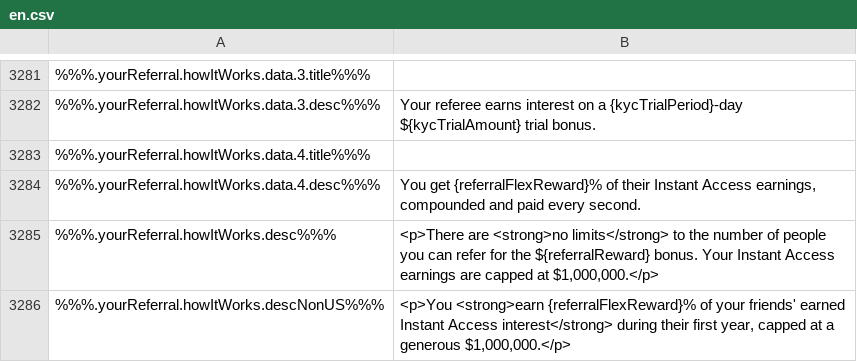
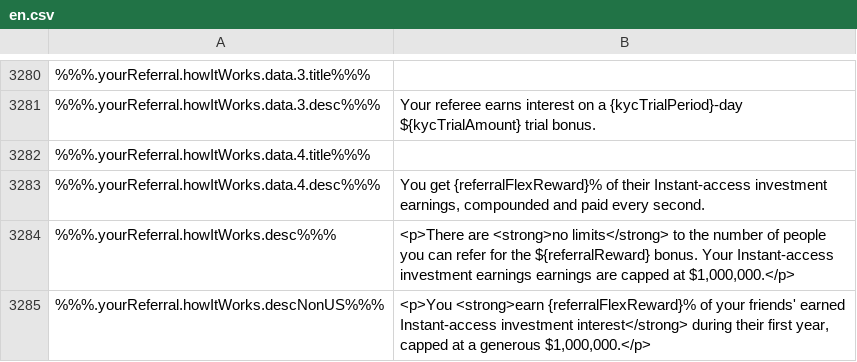
Before and after one commit to constant-money/constant-web-i18n, a CSV file: store/en.csv, drawn as a sheet; only a part is shown, gaps mark what is left out; addresses are those after the commit; the diff covers the shown part only; the diff names each change by its address in the sheet, - before the commit and + after, or states it on an @@ line.

```diff
--- a/store/en.csv
+++ b/store/en.csv
-B3283: …of their Instant Access earnings, compounded…
+B3283: …of their Instant-access investment earnings, compounded…
-B3284: …bonus. Your Instant Access earnings are…
+B3284: …bonus. Your Instant-access investment earnings earnings are…
-B3285: …friends' earned Instant Access interest</strong> during…
+B3285: …friends' earned Instant-access investment interest</strong> during…
```
Also changed, not shown: 2 added rows, 3 removed rows and 50 edited cells elsewhere in this file, 2 other files.
